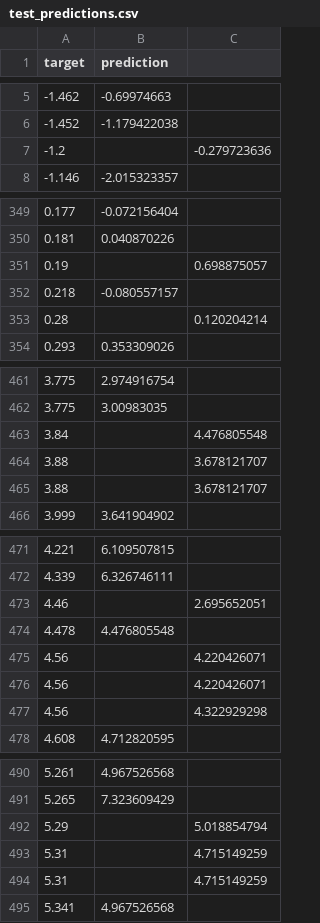
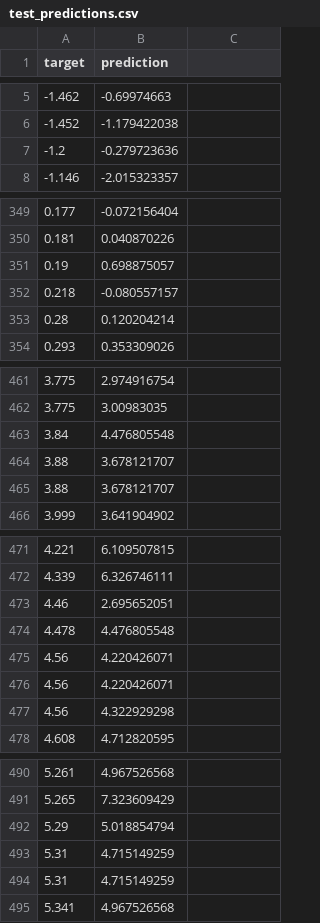
Before and after one commit to dppant/magnetism-prediction, a CSV file: data/results/test_predictions.csv, drawn as a sheet; only a part is shown, gaps mark what is left out; the diff covers the shown part only.

Commit message:
Update test_predictions.csv

```diff
--- a/data/results/test_predictions.csv
+++ b/data/results/test_predictions.csv
@@ -6,3 +6,3 @@ target,prediction
 -1.452,-1.179422038
--1.2,,-0.279723636
+-1.2,-0.279723636
 -1.146,-2.015323357
@@ -350,5 +350,5 @@ target,prediction
 0.181, 0.040870226
-0.19,,0.698875057
+0.19,0.698875057
 0.218, -0.080557157
-0.28,,0.120204214
+0.28,0.120204214
 0.293, 0.353309026
@@ -462,5 +462,5 @@ target,prediction
 3.775, 3.00983035
-3.84,,4.476805548
-3.88,,3.678121707
-3.88,,3.678121707
+3.84,4.476805548
+3.88,3.678121707
+3.88,3.678121707
 3.999, 3.641904902
@@ -472,7 +472,7 @@ target,prediction
 4.339, 6.326746111
-4.46,,2.695652051
+4.46,2.695652051
 4.478, 4.476805548
-4.56,,4.220426071
-4.56,,4.220426071
-4.56,,4.322929298
+4.56,4.220426071
+4.56,4.220426071
+4.56,4.322929298
 4.608, 4.712820595
@@ -491,5 +491,5 @@ target,prediction
 5.265, 7.323609429
-5.29,,5.018854794
-5.31,,4.715149259
-5.31,,4.715149259
+5.29,5.018854794
+5.31,4.715149259
+5.31,4.715149259
 5.341, 4.967526568
```
Also changed, not shown: 36 edited cells elsewhere in this file.
